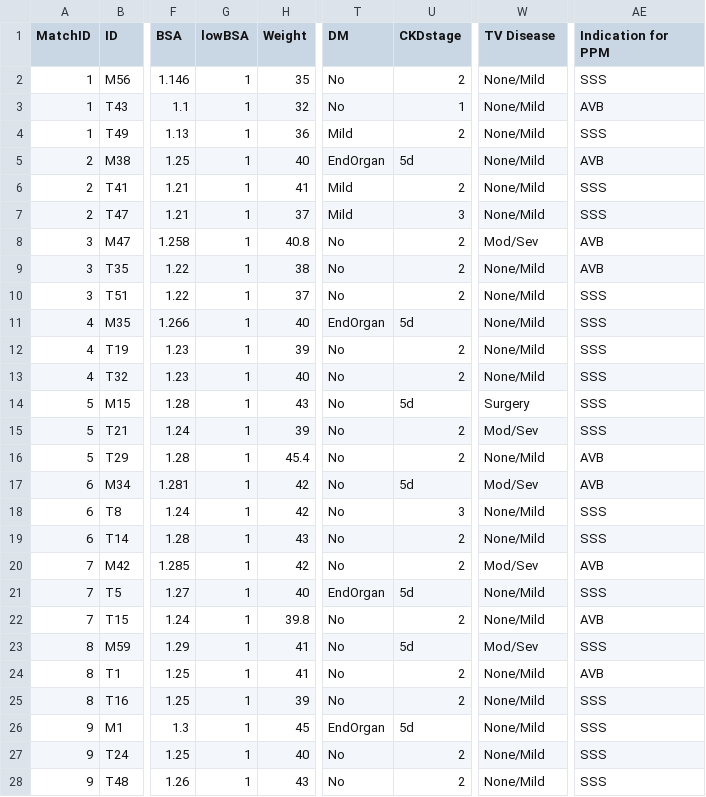
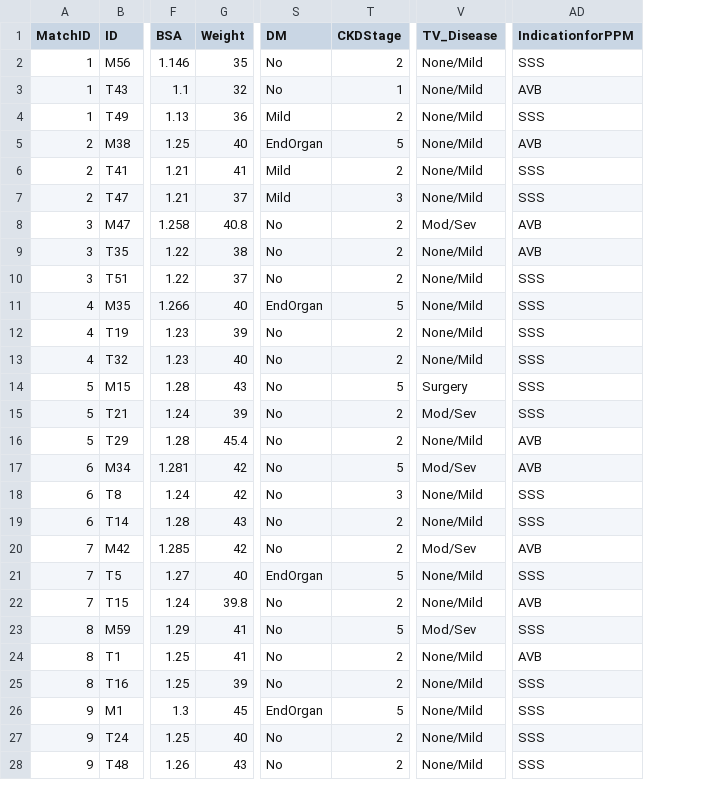
Before and after one commit to tTHon/heartrhythmbox, a CSV file: playground/Micra/lowBSA.csv, drawn as a sheet; only a part is shown, gaps mark what is left out; removed rows and columns are numbered as before the commit, all else as after; the diff covers the shown part only; the diff names each change by its address in the sheet, - before the commit and + after, or states it on an @@ line.

```diff
--- a/playground/Micra/lowBSA.csv
+++ b/playground/Micra/lowBSA.csv
-column G (lowBSA), rows 2-28: all 1
-T1: CKDstage
+T1: CKDStage
-V1: TV Disease
+V1: TV_Disease
-AD1: Indication for PPM
+AD1: IndicationforPPM
-T5 (CKDStage): 5d
+T5 (CKDStage): 5
-T11 (CKDStage): 5d
+T11 (CKDStage): 5
-T14 (CKDStage): 5d
+T14 (CKDStage): 5
-T17 (CKDStage): 5d
+T17 (CKDStage): 5
-T21 (CKDStage): 5d
+T21 (CKDStage): 5
-T23 (CKDStage): 5d
+T23 (CKDStage): 5
-T26 (CKDStage): 5d
+T26 (CKDStage): 5
```
Also changed, not shown: 11 edited cells elsewhere in this file, 8 other files.
